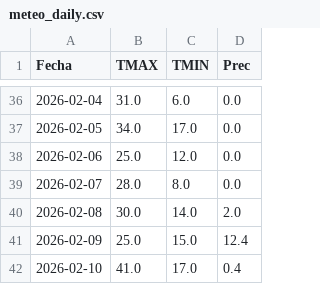
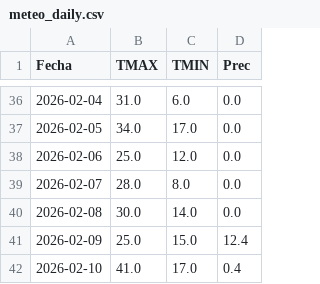
Before and after one commit to PREDWEEM/LOLIUM_BAL2026, a CSV file: meteo_daily.csv, drawn as a sheet; only a part is shown, gaps mark what is left out.

Commit message:
Update meteo_daily.csv

```diff
--- a/meteo_daily.csv
+++ b/meteo_daily.csv
@@ -39,3 +39,3 @@ Fecha,TMAX,TMIN,Prec
 2026-02-07,28.0,8.0,0.0
-2026-02-08,30.0,14.0,2.0
+2026-02-08,30.0,14.0,0.0
 2026-02-09,25.0,15.0,12.4
```
